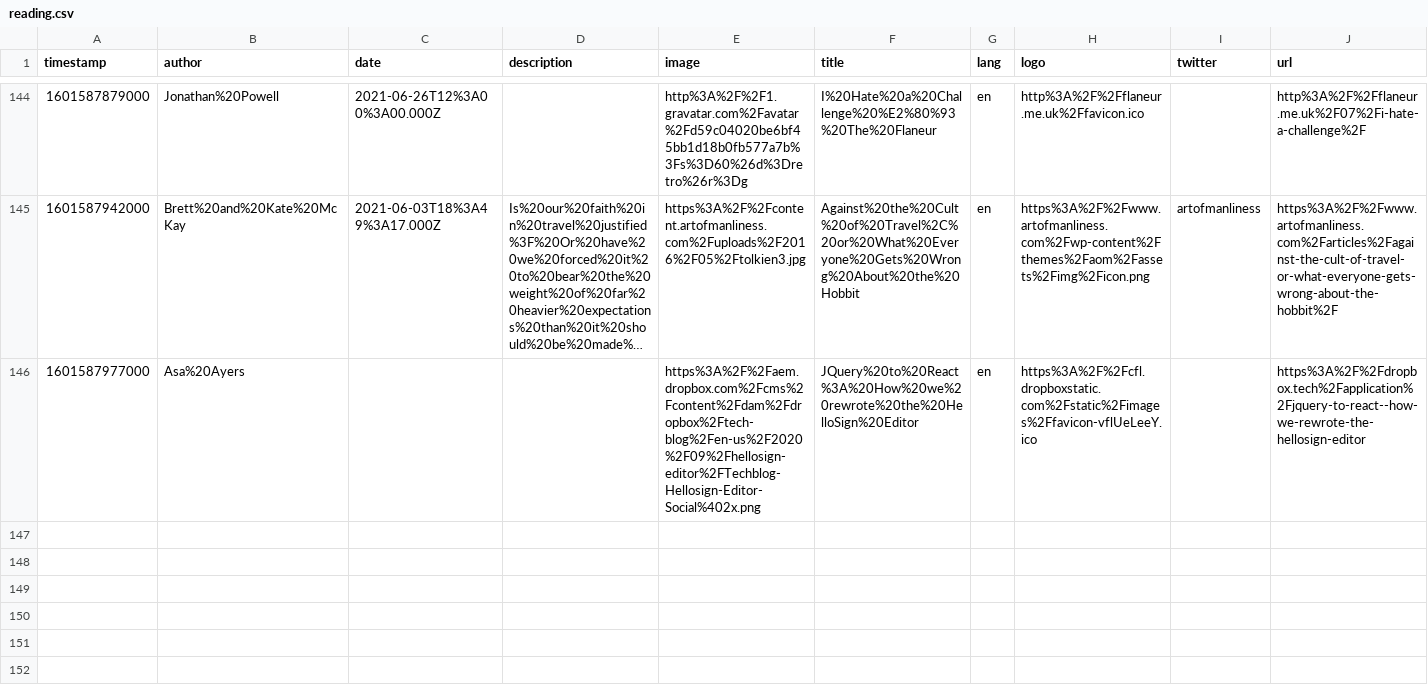
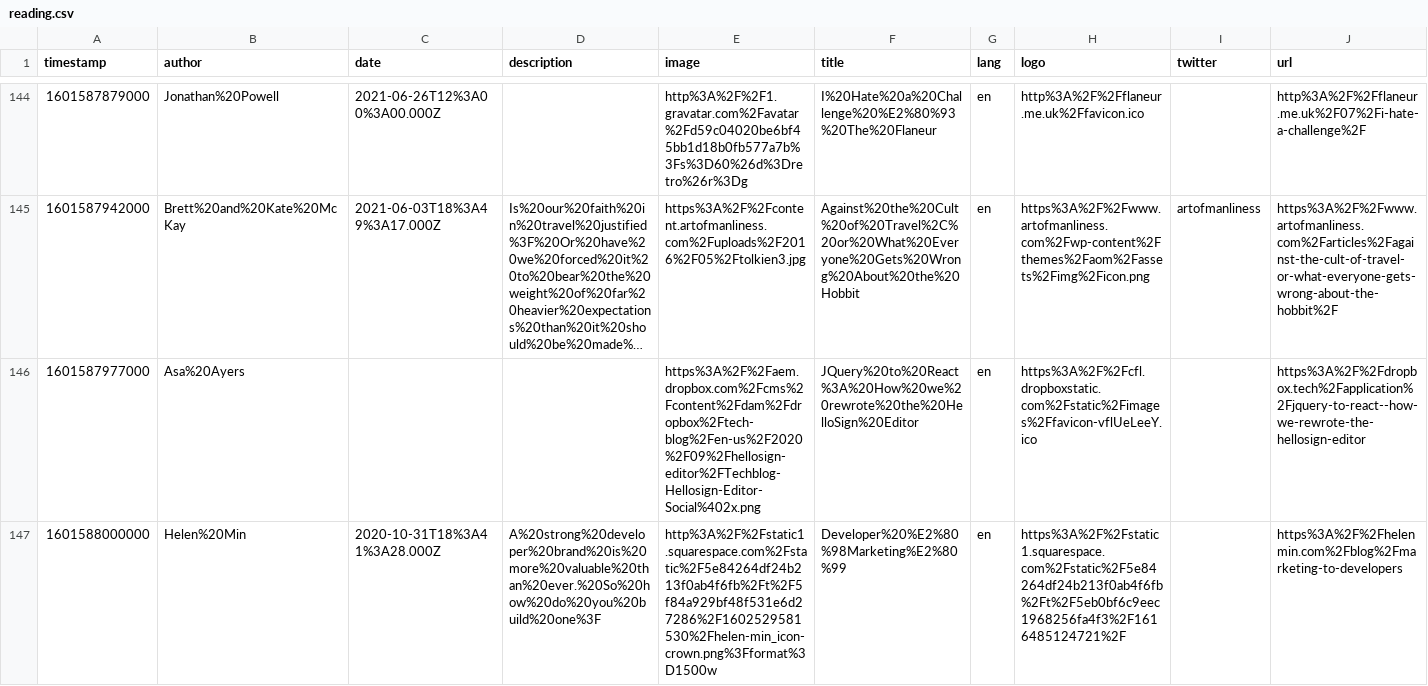
Before and after one commit to eckertalex/database, a CSV file: reading.csv, drawn as a sheet; only a part is shown, gaps mark what is left out; long unchanged cells end in ….

Commit message:
gitrows: Add https://helenmin.com/blog/marketing-to-developers

```diff
--- a/reading.csv
+++ b/reading.csv
@@ -146 +146,2 @@
 "1601587977000","Asa%20Ayers",,,"https%3A%2F%2Faem.dropbox.com%2Fcms%2Fcontent%2Fdam%2Fdropbox%2Ftech-blog%2Fen-us%2F2020%2F09%2Fhellosign-editor%2FTechblog-Hellosign-Editor-Social%402x.png","JQuery%20to%20React%3A%20How%20we%20rewrote%20the%20HelloSign%20Editor","en","https%3A%2F%2Fcfl.dropboxstatic.com%2Fstatic%2Fimages%2Ffavicon-vflUeLeeY.ico",,"https%3A%2F%2Fdropbox.tech%2Fapplication%2Fjquery-to-react--how-we-rewrote-the-hellosign-editor"
+"1601588000000","Helen%20Min","2020-10-31T18%3A41%3A28.000Z","A%20strong%20developer%20brand%20is%20more%20valuable%20than%20ever.%20So%20how%20do%20you%20build%20one%3F","http%3A%2F%2Fstatic1.squarespace.com%2Fstatic%2F5e84264df24b213f0ab4f6fb%2Ft%2F5f84a929bf48f531e6d27286%2F1602529581530%2Fhelen-min_icon-crown.png%3Fformat%3D1500w","Developer%20%E2%80%98Marketing%E2%80%99","en","https%3A%2F%2Fstatic1.squarespace.com%2Fstatic%2F5e84264df24b213f0ab4f6fb%2Ft%2F5eb0bf6c9eec1968256fa4f3%2F1616485124721%2F",,"https%3A%2F%2Fhelenmin.com%2Fblog%2Fmarketing-to-developers"
```
